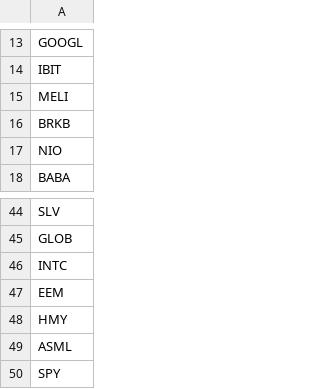
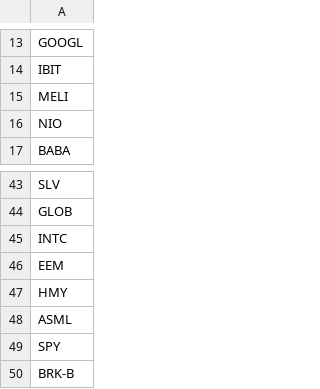
Before and after one commit to sebakremis/TradeSentinel, a CSV file: data/followed_tickers.csv, drawn as a sheet; only a part is shown, gaps mark what is left out.

```diff
--- a/data/followed_tickers.csv
+++ b/data/followed_tickers.csv
@@ -15,3 +15,2 @@ IBIT
 MELI
-BRKB
 NIO
@@ -50 +49,2 @@ ASML
 SPY
+BRK-B
```
Also changed, not shown: 52 other files.
